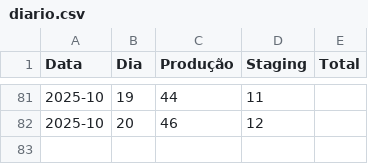
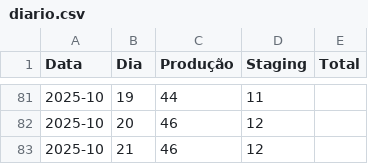
Before and after one commit to beatrizNasciment/analise-dados-streamlit, a CSV file: diario.csv, drawn as a sheet; only a part is shown, gaps mark what is left out.

Commit message:
Update diario.csv

```diff
--- a/diario.csv
+++ b/diario.csv
@@ -82 +82,2 @@ Data,Dia,Produção,Staging,Total
 2025-10,20,46,12,
+2025-10,21,46,12,
```
